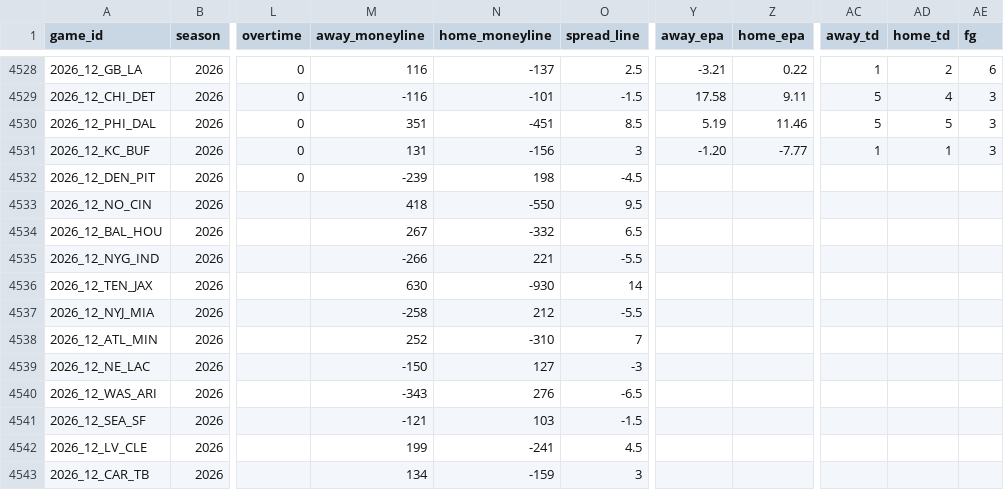
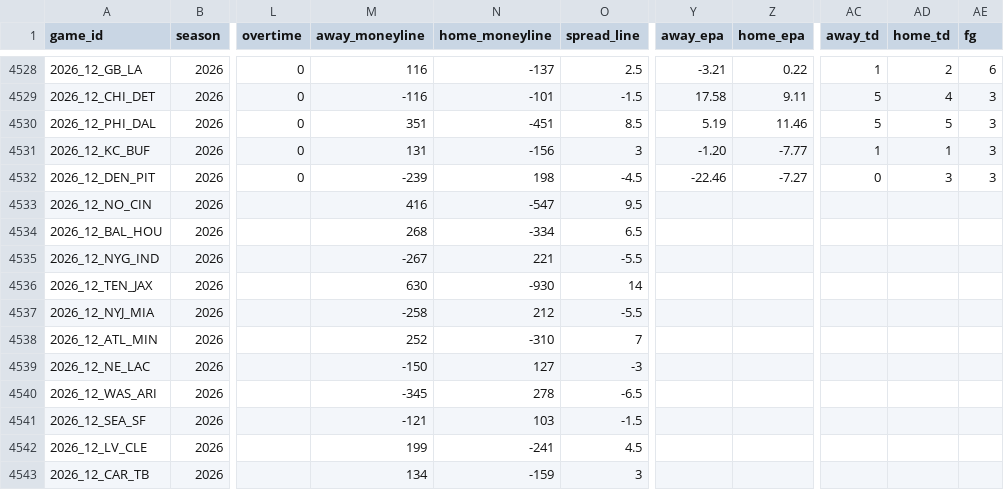
Before and after one commit to angel14-lab/simulador-nfl, a CSV file: datos/partidos.csv, drawn as a sheet; only a part is shown, gaps mark what is left out; the diff names each change by its address in the sheet, - before the commit and + after, or states it on an @@ line.

```diff
--- a/datos/partidos.csv
+++ b/datos/partidos.csv
-Y4532 (away_epa): (empty)
+Y4532 (away_epa): -22.46
-Z4532 (home_epa): (empty)
+Z4532 (home_epa): -7.27
-AC4532 (away_td): (empty)
+AC4532 (away_td): 0
-AD4532 (home_td): (empty)
+AD4532 (home_td): 3
-AE4532 (fg): (empty)
+AE4532 (fg): 3
-M4533 (away_moneyline): 418
+M4533 (away_moneyline): 416
-N4533 (home_moneyline): -550
+N4533 (home_moneyline): -547
-M4534 (away_moneyline): 267
+M4534 (away_moneyline): 268
-N4534 (home_moneyline): -332
+N4534 (home_moneyline): -334
-M4535 (away_moneyline): -266
+M4535 (away_moneyline): -267
-M4540 (away_moneyline): -343
+M4540 (away_moneyline): -345
-N4540 (home_moneyline): 276
+N4540 (home_moneyline): 278
```
Also changed, not shown: 4 other files.
